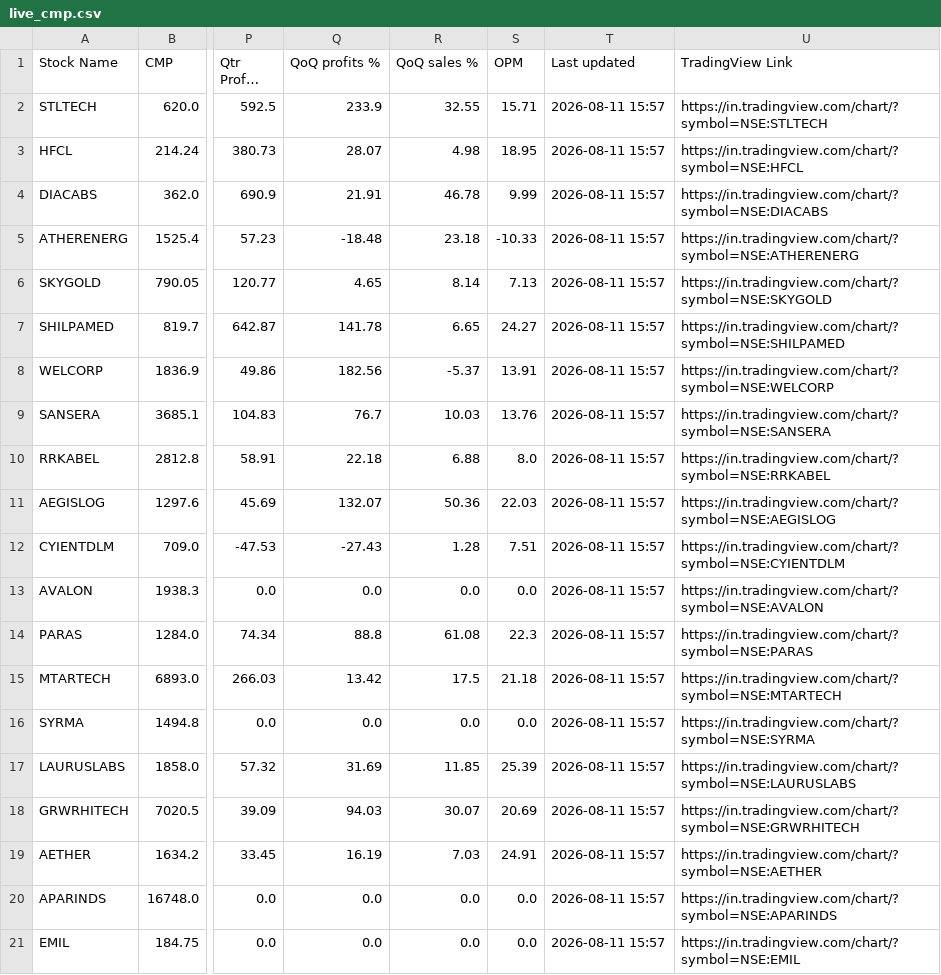
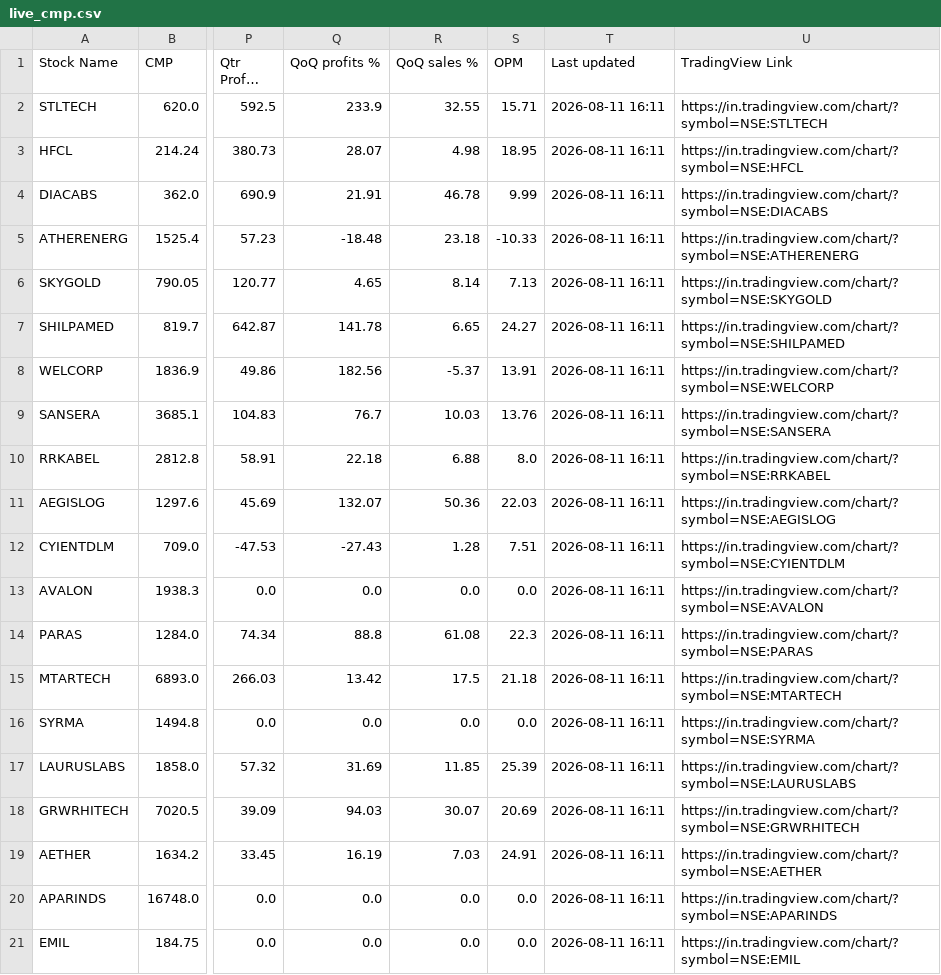
Before and after one commit to shweta03/MintingM-Dashboard-RS, a CSV file: live_cmp.csv, drawn as a sheet; only a part is shown, gaps mark what is left out; long unchanged cells end in …; the diff names each change by its address in the sheet, - before the commit and + after, or states it on an @@ line.

```diff
--- a/live_cmp.csv
+++ b/live_cmp.csv
-T2:T21 (Last updated): 2026-08-11 15:57
+T2:T21 (Last updated): 2026-08-11 16:11
```
